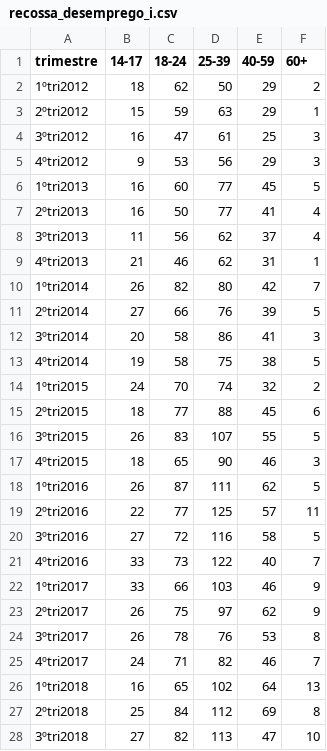
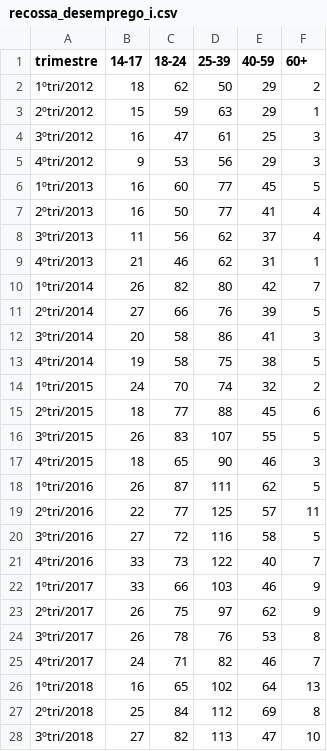
Before and after one commit to cienciadedadosnaep/rs_dados_trabalhoemprego_desemprego, a CSV file: data/recossa_desemprego_i.csv, drawn as a sheet; only a part is shown; the diff covers the shown part only.

```diff
--- a/data/recossa_desemprego_i.csv
+++ b/data/recossa_desemprego_i.csv
@@ -1,28 +1,28 @@
 trimestre,14-17,18-24,25-39,40-59,60+
-1ºtri2012,18,62,50,29,2
-2ºtri2012,15,59,63,29,1
-3ºtri2012,16,47,61,25,3
-4ºtri2012,9,53,56,29,3
-1ºtri2013,16,60,77,45,5
-2ºtri2013,16,50,77,41,4
-3ºtri2013,11,56,62,37,4
-4ºtri2013,21,46,62,31,1
-1ºtri2014,26,82,80,42,7
-2ºtri2014,27,66,76,39,5
-3ºtri2014,20,58,86,41,3
-4ºtri2014,19,58,75,38,5
-1ºtri2015,24,70,74,32,2
-2ºtri2015,18,77,88,45,6
-3ºtri2015,26,83,107,55,5
-4ºtri2015,18,65,90,46,3
-1ºtri2016,26,87,111,62,5
-2ºtri2016,22,77,125,57,11
-3ºtri2016,27,72,116,58,5
-4ºtri2016,33,73,122,40,7
-1ºtri2017,33,66,103,46,9
-2ºtri2017,26,75,97,62,9
-3ºtri2017,26,78,76,53,8
-4ºtri2017,24,71,82,46,7
-1ºtri2018,16,65,102,64,13
-2ºtri2018,25,84,112,69,8
-3ºtri2018,27,82,113,47,10
+1ºtri/2012,18,62,50,29,2
+2ºtri/2012,15,59,63,29,1
+3ºtri/2012,16,47,61,25,3
+4ºtri/2012,9,53,56,29,3
+1ºtri/2013,16,60,77,45,5
+2ºtri/2013,16,50,77,41,4
+3ºtri/2013,11,56,62,37,4
+4ºtri/2013,21,46,62,31,1
+1ºtri/2014,26,82,80,42,7
+2ºtri/2014,27,66,76,39,5
+3ºtri/2014,20,58,86,41,3
+4ºtri/2014,19,58,75,38,5
+1ºtri/2015,24,70,74,32,2
+2ºtri/2015,18,77,88,45,6
+3ºtri/2015,26,83,107,55,5
+4ºtri/2015,18,65,90,46,3
+1ºtri/2016,26,87,111,62,5
+2ºtri/2016,22,77,125,57,11
+3ºtri/2016,27,72,116,58,5
+4ºtri/2016,33,73,122,40,7
+1ºtri/2017,33,66,103,46,9
+2ºtri/2017,26,75,97,62,9
+3ºtri/2017,26,78,76,53,8
+4ºtri/2017,24,71,82,46,7
+1ºtri/2018,16,65,102,64,13
+2ºtri/2018,25,84,112,69,8
+3ºtri/2018,27,82,113,47,10
```
Also changed, not shown: 6 edited cells elsewhere in this file, data/recossa_desemprego_rc.csv, data/recossa_desemprego_s.csv, 7 other files.
